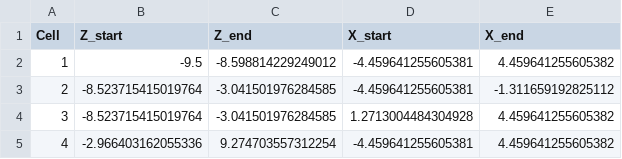
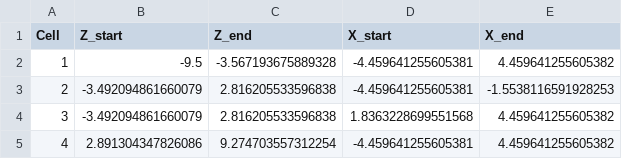
Before and after one commit to vjhansen/Snow-e, a CSV file: Simulation/Scenario_2/Coverage_Planning/files/BCD_coordinates.csv, drawn as a sheet.

Commit message:
update scenario 2

```diff
--- a/Simulation/Scenario_2/Coverage_Planning/files/BCD_coordinates.csv
+++ b/Simulation/Scenario_2/Coverage_Planning/files/BCD_coordinates.csv
@@ -1,5 +1,5 @@
 Cell,Z_start,Z_end,X_start,X_end
-1,-9.5,-8.598814229249012,-4.459641255605381,4.459641255605382
-2,-8.523715415019764,-3.041501976284585,-4.459641255605381,-1.311659192825112
-3,-8.523715415019764,-3.041501976284585,1.2713004484304928,4.459641255605382
-4,-2.966403162055336,9.274703557312254,-4.459641255605381,4.459641255605382
+1,-9.5,-3.567193675889328,-4.459641255605381,4.459641255605382
+2,-3.492094861660079,2.816205533596838,-4.459641255605381,-1.5538116591928253
+3,-3.492094861660079,2.816205533596838,1.8363228699551568,4.459641255605382
+4,2.891304347826086,9.274703557312254,-4.459641255605381,4.459641255605382
```
Also changed, not shown: 12 other files.
